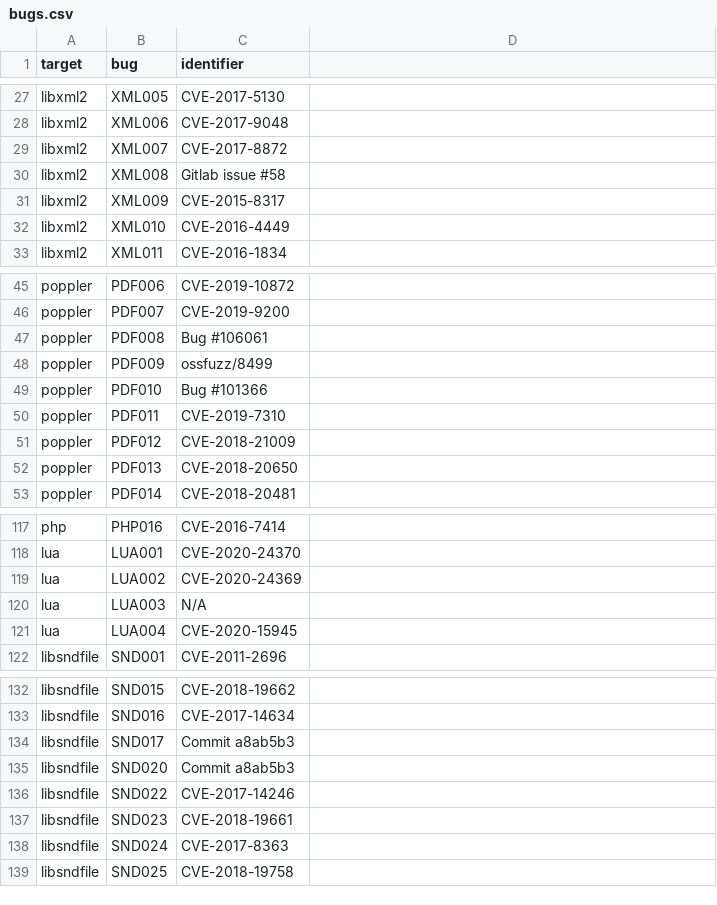
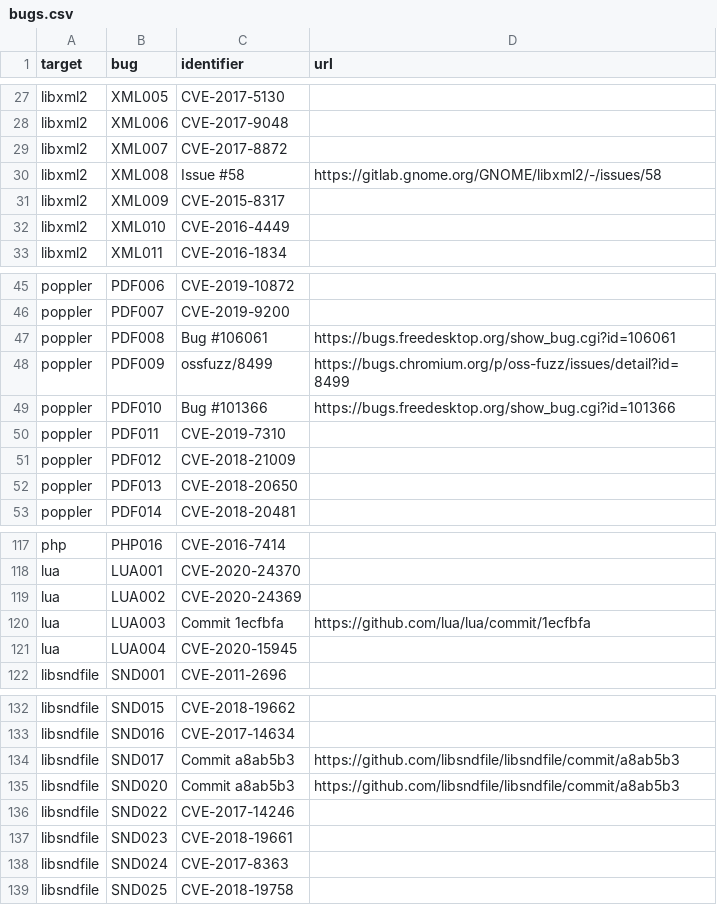
Before and after one commit to HexHive/magma, a CSV file: _data/bugs.csv, drawn as a sheet; only a part is shown, gaps mark what is left out; the diff names each change by its address in the sheet, - before the commit and + after, or states it on an @@ line.

```diff
--- a/_data/bugs.csv
+++ b/_data/bugs.csv
-D1: (empty)
+D1: url
-C30 (identifier): Gitlab issue #58
+C30 (identifier): Issue #58
-D30 (url): (empty)
+D30 (url): https://gitlab.gnome.org/GNOME/libxml2/-/issues/58
-D47 (url): (empty)
+D47 (url): https://bugs.freedesktop.org/show_bug.cgi?id=106061
-D48 (url): (empty)
+D48 (url): https://bugs.chromium.org/p/oss-fuzz/issues/detail?id=8499
-D49 (url): (empty)
+D49 (url): https://bugs.freedesktop.org/show_bug.cgi?id=101366
-C120 (identifier): N/A
+C120 (identifier): Commit 1ecfbfa
-D120 (url): (empty)
+D120 (url): https://github.com/lua/lua/commit/1ecfbfa
-D134:D135 (url): (empty)
+D134:D135 (url): https://github.com/libsndfile/libsndfile/commit/a8ab5b3
```
Also changed, not shown: 1 other file.
